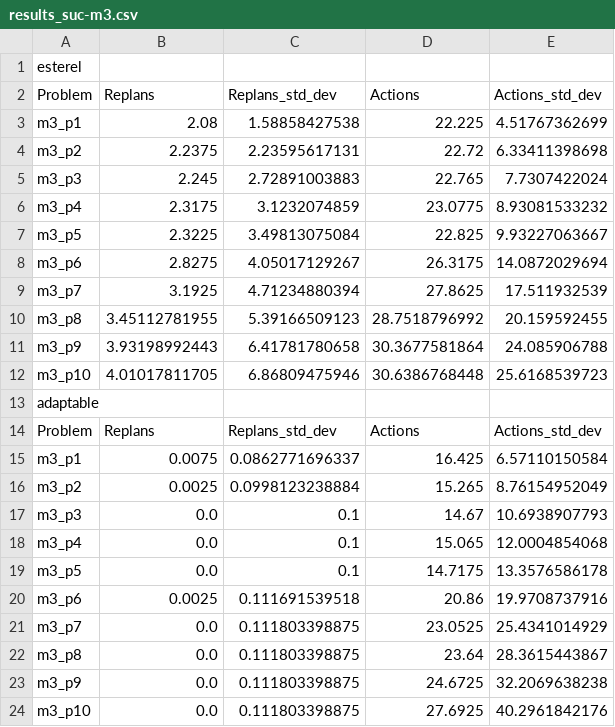
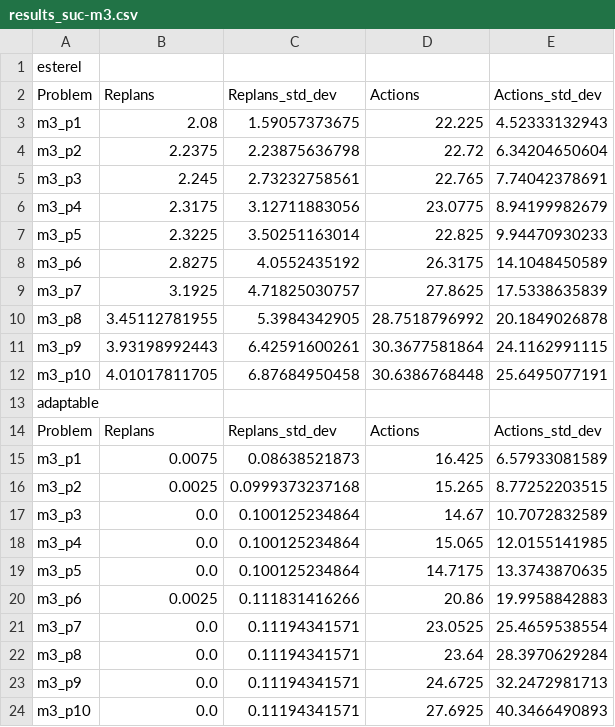
Before and after one commit to TomasRibeiro96/Olisipo-planner, a CSV file: factory_robot-results/adv_factory_robot/problem_m3/results_suc-m3.csv, drawn as a sheet.

```diff
--- a/factory_robot-results/adv_factory_robot/problem_m3/results_suc-m3.csv
+++ b/factory_robot-results/adv_factory_robot/problem_m3/results_suc-m3.csv
@@ -2,23 +2,23 @@ esterel
 Problem, Replans, Replans_std_dev, Actions, Actions_std_dev,
-m3_p1, 2.08, 1.58858427538, 22.225, 4.51767362699,
-m3_p2, 2.2375, 2.23595617131, 22.72, 6.33411398698,
-m3_p3, 2.245, 2.72891003883, 22.765, 7.7307422024,
-m3_p4, 2.3175, 3.1232074859, 23.0775, 8.93081533232,
-m3_p5, 2.3225, 3.49813075084, 22.825, 9.93227063667,
-m3_p6, 2.8275, 4.05017129267, 26.3175, 14.0872029694,
-m3_p7, 3.1925, 4.71234880394, 27.8625, 17.511932539,
-m3_p8, 3.45112781955, 5.39166509123, 28.7518796992, 20.159592455,
-m3_p9, 3.93198992443, 6.41781780658, 30.3677581864, 24.085906788,
-m3_p10, 4.01017811705, 6.86809475946, 30.6386768448, 25.6168539723,
+m3_p1, 2.08, 1.59057373675, 22.225, 4.52333132943,
+m3_p2, 2.2375, 2.23875636798, 22.72, 6.34204650604,
+m3_p3, 2.245, 2.73232758561, 22.765, 7.74042378691,
+m3_p4, 2.3175, 3.12711883056, 23.0775, 8.94199982679,
+m3_p5, 2.3225, 3.50251163014, 22.825, 9.94470930233,
+m3_p6, 2.8275, 4.0552435192, 26.3175, 14.1048450589,
+m3_p7, 3.1925, 4.71825030757, 27.8625, 17.5338635839,
+m3_p8, 3.45112781955, 5.3984342905, 28.7518796992, 20.1849026878,
+m3_p9, 3.93198992443, 6.42591600261, 30.3677581864, 24.1162991115,
+m3_p10, 4.01017811705, 6.87684950458, 30.6386768448, 25.6495077191,
 adaptable
 Problem, Replans, Replans_std_dev, Actions, Actions_std_dev,
-m3_p1, 0.0075, 0.0862771696337, 16.425, 6.57110150584,
-m3_p2, 0.0025, 0.0998123238884, 15.265, 8.76154952049,
-m3_p3, 0.0, 0.1, 14.67, 10.6938907793,
-m3_p4, 0.0, 0.1, 15.065, 12.0004854068,
-m3_p5, 0.0, 0.1, 14.7175, 13.3576586178,
-m3_p6, 0.0025, 0.111691539518, 20.86, 19.9708737916,
-m3_p7, 0.0, 0.111803398875, 23.0525, 25.4341014929,
-m3_p8, 0.0, 0.111803398875, 23.64, 28.3615443867,
-m3_p9, 0.0, 0.111803398875, 24.6725, 32.2069638238,
-m3_p10, 0.0, 0.111803398875, 27.6925, 40.2961842176,
+m3_p1, 0.0075, 0.08638521873, 16.425, 6.57933081589,
+m3_p2, 0.0025, 0.0999373237168, 15.265, 8.77252203515,
+m3_p3, 0.0, 0.100125234864, 14.67, 10.7072832589,
+m3_p4, 0.0, 0.100125234864, 15.065, 12.0155141985,
+m3_p5, 0.0, 0.100125234864, 14.7175, 13.3743870635,
+m3_p6, 0.0025, 0.111831416266, 20.86, 19.9958842883,
+m3_p7, 0.0, 0.11194341571, 23.0525, 25.4659538554,
+m3_p8, 0.0, 0.11194341571, 23.64, 28.3970629284,
+m3_p9, 0.0, 0.11194341571, 24.6725, 32.2472981713,
+m3_p10, 0.0, 0.11194341571, 27.6925, 40.3466490893,
```
Also changed, not shown: factory_robot-results/adv_factory_robot/problem_m3/results_all-m3.csv, factory_robot-results/adv_factory_robot/problem_m3/results_fail-m3.csv.
